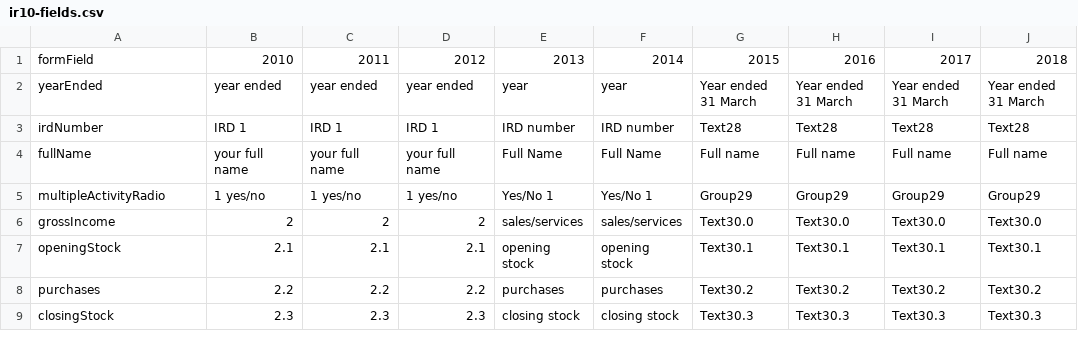
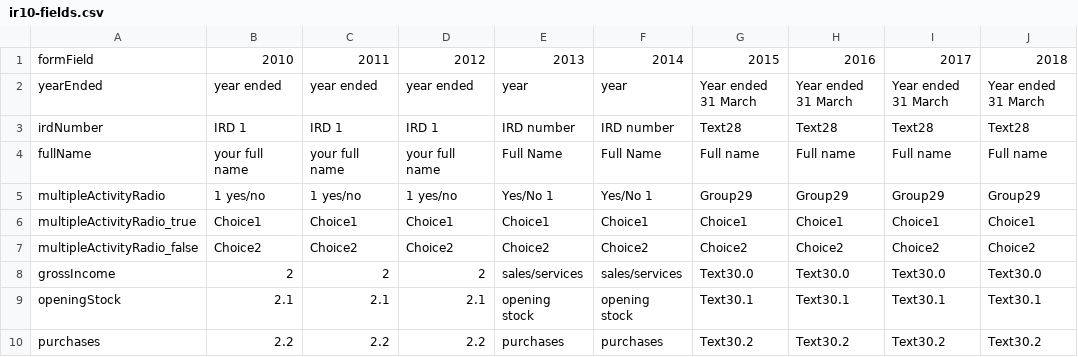
Before and after one commit to taxbeans/taxbeans, a CSV file: taxbeans-forms/src/main/resources/ir10-fields.csv, drawn as a sheet; only a part is shown; the shorter side is filled out with more unchanged rows.

```diff
--- a/taxbeans-forms/src/main/resources/ir10-fields.csv
+++ b/taxbeans-forms/src/main/resources/ir10-fields.csv
@@ -5,2 +5,4 @@ fullName,your full name,your full name,your full name,Full Name,Full Name,Full n
 multipleActivityRadio,1 yes/no,1 yes/no,1 yes/no,Yes/No 1,Yes/No 1,Group29,Group29,Group29,Group29
+multipleActivityRadio_true,Choice1,Choice1,Choice1,Choice1,Choice1,Choice1,Choice1,Choice1,Choice1
+multipleActivityRadio_false,Choice2,Choice2,Choice2,Choice2,Choice2,Choice2,Choice2,Choice2,Choice2
 grossIncome,2,2,2,sales/services,sales/services,Text30.0,Text30.0,Text30.0,Text30.0
```
Also changed, not shown: 7 other files.
